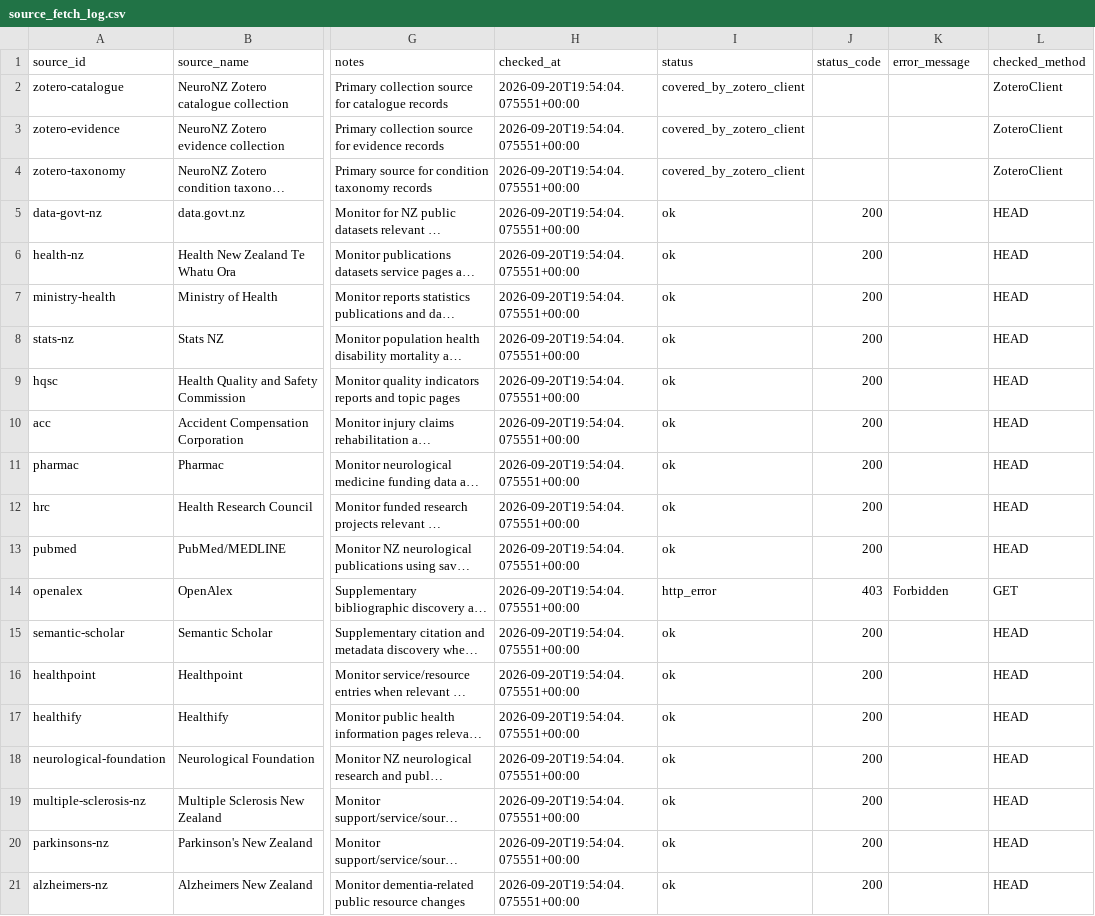
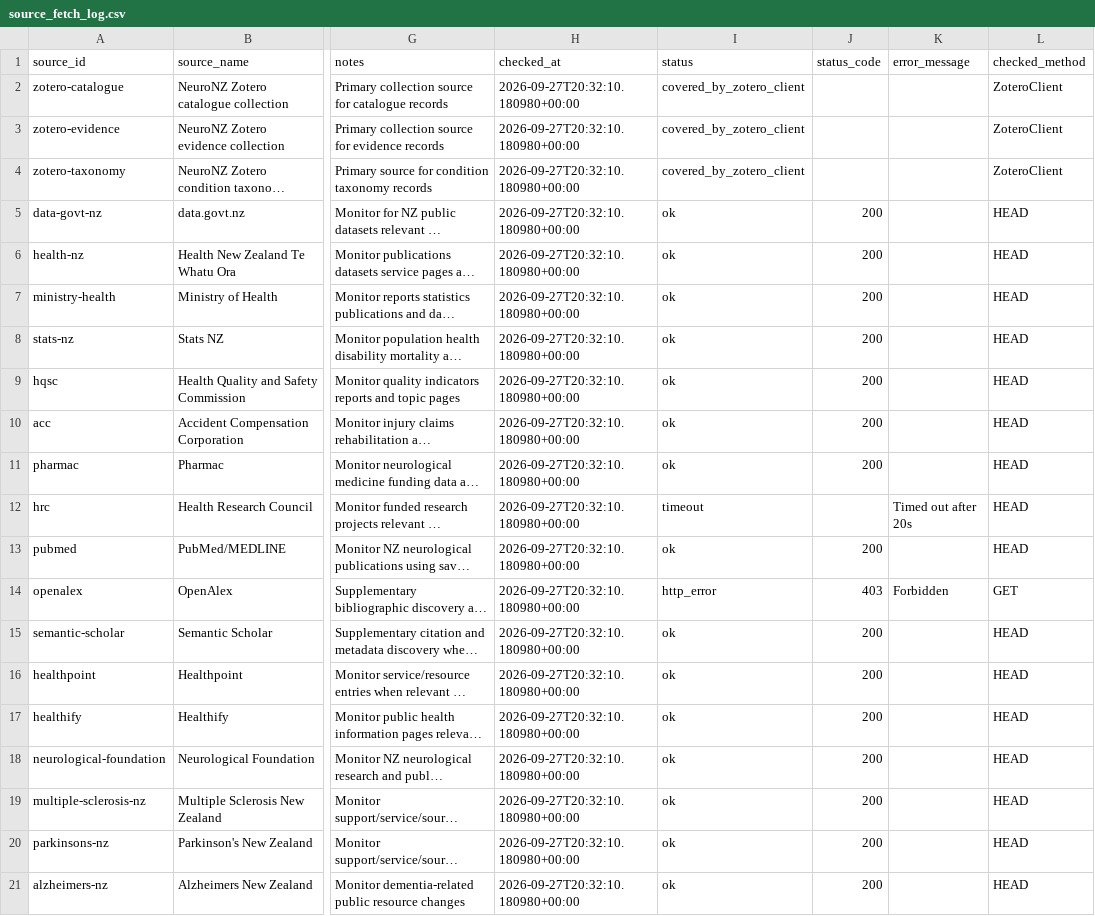
Before and after one commit to chandanrjit/NeuroNZ-UOA-Automation, a CSV file: outputs/source_fetch_log.csv, drawn as a sheet; only a part is shown, gaps mark what is left out; long unchanged cells end in …; the diff names each change by its address in the sheet, - before the commit and + after, or states it on an @@ line.

```diff
--- a/outputs/source_fetch_log.csv
+++ b/outputs/source_fetch_log.csv
-H2:H21 (checked_at): 2026-09-20T19:54:04.075551+00:00
+H2:H21 (checked_at): 2026-09-27T20:32:10.180980+00:00
-I12 (status): ok
+I12 (status): timeout
-J12 (status_code): 200
+J12 (status_code): (empty)
-K12 (error_message): (empty)
+K12 (error_message): Timed out after 20s
```
Also changed, not shown: outputs/candidate_records.csv, outputs/catalogue_link_status.csv, 1 other file.
